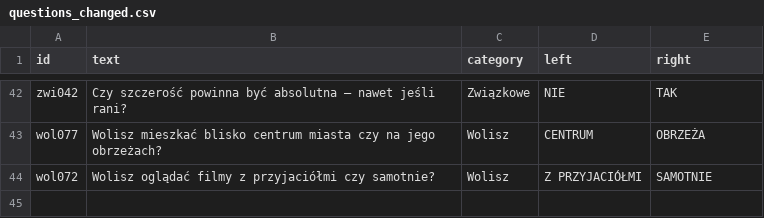
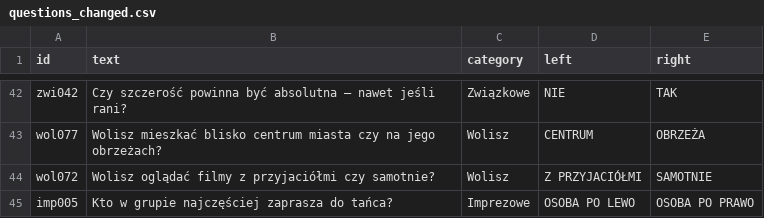
Before and after one commit to DawidS25/Spectrum, a CSV file: questions/questions_changed.csv, drawn as a sheet; only a part is shown, gaps mark what is left out.

Commit message:
Zmieniono pytanie imp005

```diff
--- a/questions/questions_changed.csv
+++ b/questions/questions_changed.csv
@@ -44 +44,2 @@ wol077;Wolisz mieszkać blisko centrum miasta czy na jego obrzeżach?;Wolisz;CEN
 wol072;Wolisz oglądać filmy z przyjaciółmi czy samotnie?;Wolisz;Z PRZYJACIÓŁMI;SAMOTNIE
+imp005;Kto w grupie najczęściej zaprasza do tańca?;Imprezowe;OSOBA PO LEWO;OSOBA PO PRAWO
```
